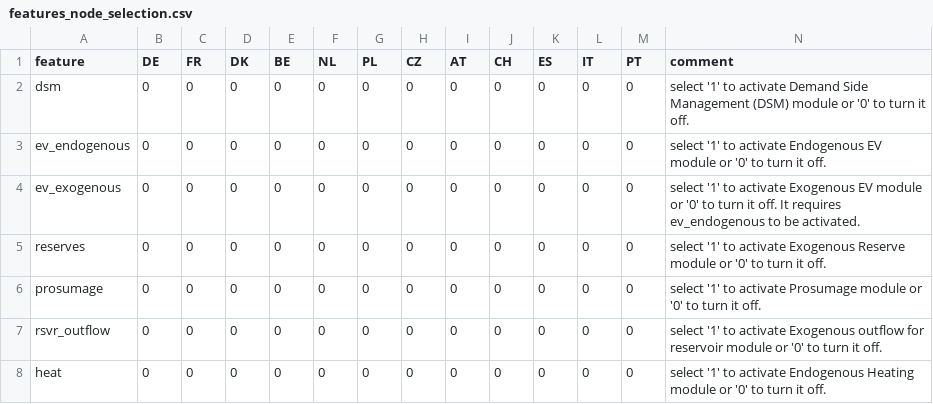
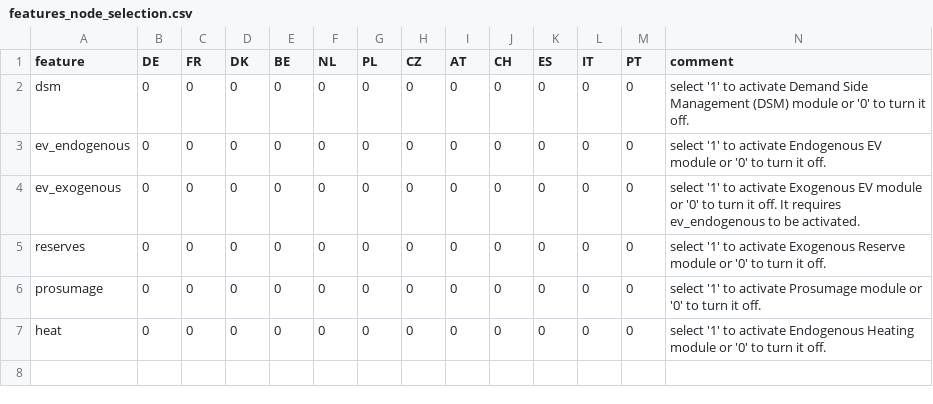
Before and after one commit to ElsevierSoftwareX/SOFTX_2020_75, a CSV file: dieterpy/templates/base/features_node_selection.csv, drawn as a sheet.

Commit message:
examples and rsvr outflow removed

```diff
--- a/dieterpy/templates/base/features_node_selection.csv
+++ b/dieterpy/templates/base/features_node_selection.csv
@@ -6,3 +6,2 @@ reserves,0,0,0,0,0,0,0,0,0,0,0,0,select '1' to activate Exogenous Reserve module
 prosumage,0,0,0,0,0,0,0,0,0,0,0,0,select '1' to activate Prosumage module or '0' to turn it off.
-rsvr_outflow,0,0,0,0,0,0,0,0,0,0,0,0,select '1' to activate Exogenous outflow for reservoir module or '0' to turn it off.
 heat,0,0,0,0,0,0,0,0,0,0,0,0,select '1' to activate Endogenous Heating module or '0' to turn it off.
```
Also changed, not shown: dieterpy/templates/example1/features_node_selection.csv, dieterpy/templates/example1/project_variables.csv, 22 other files.
